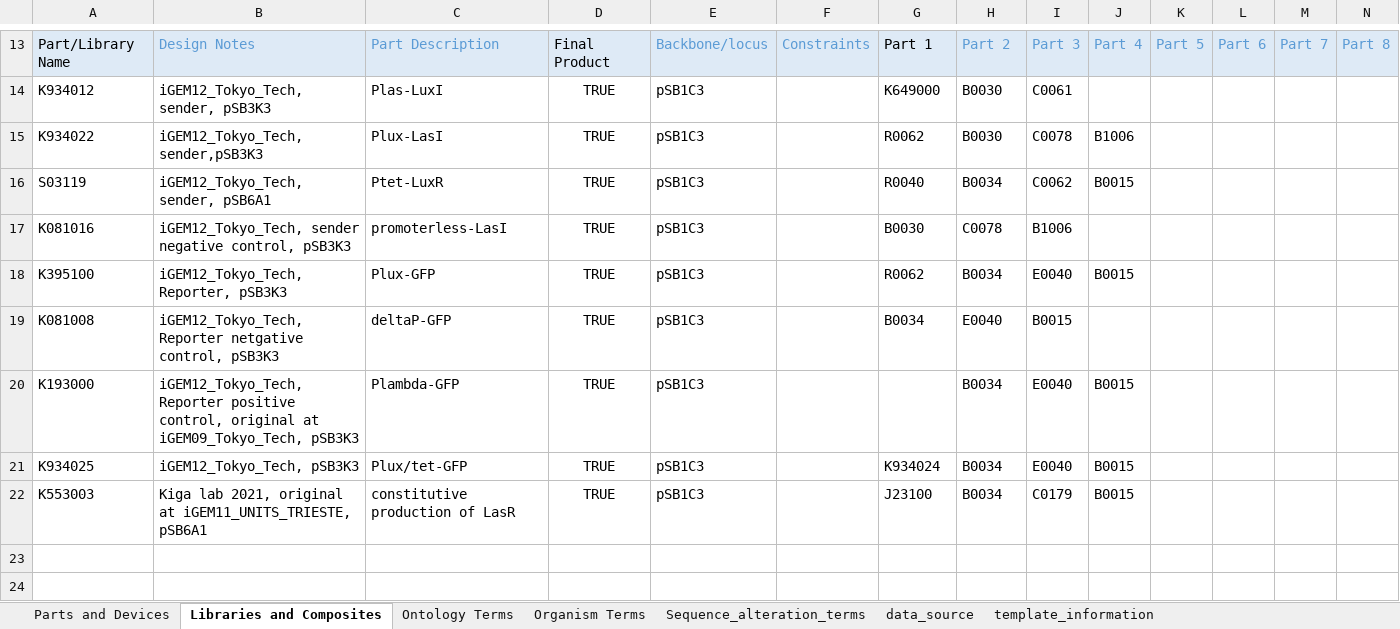
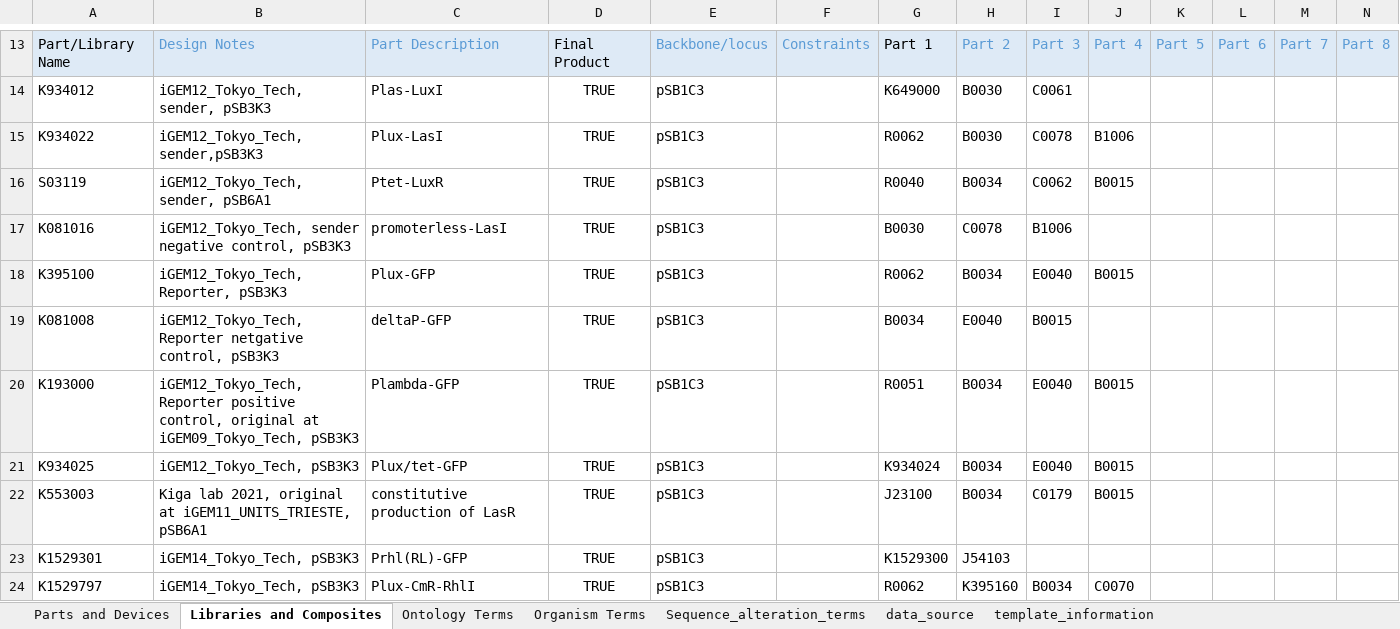
Before and after one commit to iGEM-Engineering/iGEM-distribution, an Excel workbook: Cell Cell communication/cell cell communication.xlsx, sheet Libraries and Composites, drawn as a sheet; only a part is shown, gaps mark what is left out; values as stored, in another font and other column widths than the file's, no borders; table styles not drawn; rows hold the shown columns only; the diff names each change by its address in the sheet, - before the commit and + after, or states it on an @@ line.

```diff
--- a/Cell Cell communication/cell cell communication.xlsx (sheet Libraries and Composites)
+++ b/Cell Cell communication/cell cell communication.xlsx (sheet Libraries and Composites)
-G20: (empty)
+G20: R0051
+row 23: K1529301 | iGEM14_Tokyo_Tech, pSB3K3 | Prhl(RL)-GFP | TRUE | pSB1C3 |  | K1529300 | J54103
+row 24: K1529797 | iGEM14_Tokyo_Tech, pSB3K3 | Plux-CmR-RhlI | TRUE | pSB1C3 |  | R0062 | K395160 | B0034 | C0070
```
Also changed, not shown: sheet Parts and Devices.
